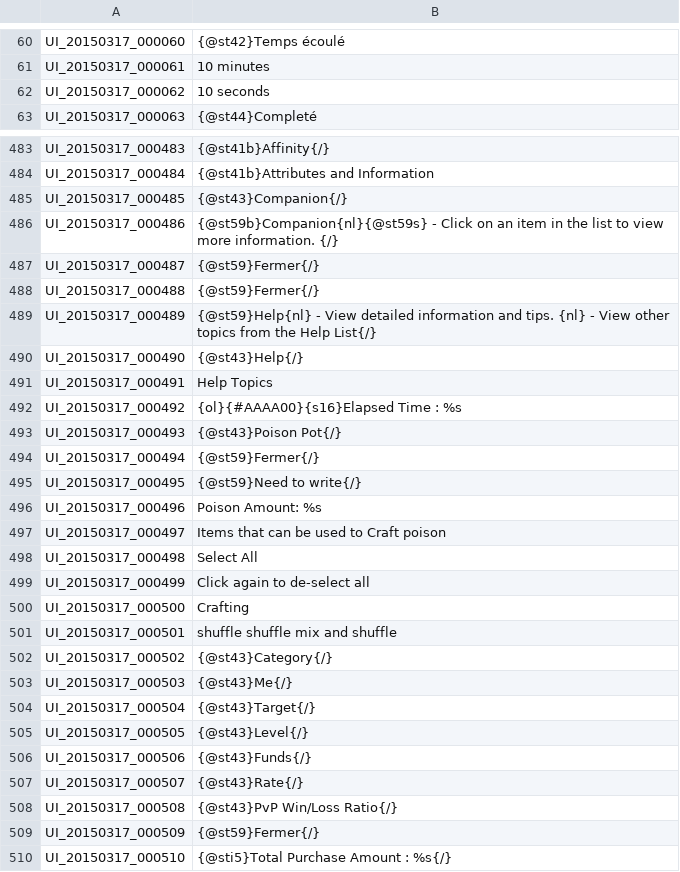
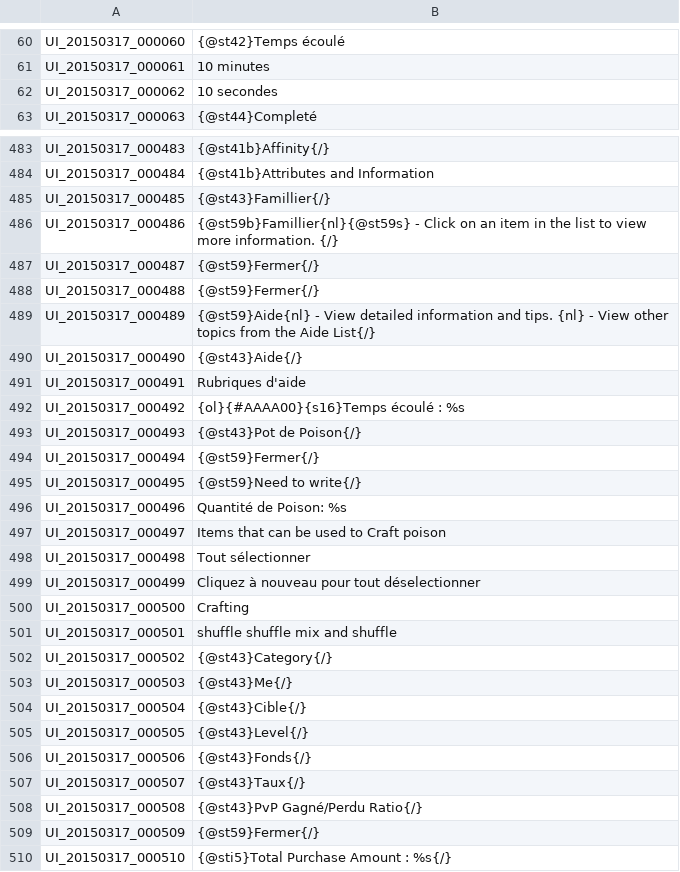
Before and after one commit to GostkaDesign/Tree-of-Savior-trad-FR, a TSV file: French/UI.tsv, drawn as a sheet; only a part is shown, gaps mark what is left out; the diff covers the shown part only.

```diff
--- a/French/UI.tsv
+++ b/French/UI.tsv
@@ -61,3 +61,3 @@ UI_20150317_000060	{@st42}Temps écoulé
 UI_20150317_000061	10 minutes
-UI_20150317_000062	10 seconds
+UI_20150317_000062	10 secondes
 UI_20150317_000063	{@st44}Completé
@@ -484,17 +484,17 @@ UI_20150317_000483	{@st41b}Affinity{/}
 UI_20150317_000484	{@st41b}Attributes and Information
-UI_20150317_000485	{@st43}Companion{/}
-UI_20150317_000486	{@st59b}Companion{nl}{@st59s} - Click on an item in the list to view more information. {/}
+UI_20150317_000485	{@st43}Famillier{/}
+UI_20150317_000486	{@st59b}Famillier{nl}{@st59s} - Click on an item in the list to view more information. {/}
 UI_20150317_000487	{@st59}Fermer{/}
 UI_20150317_000488	{@st59}Fermer{/}
-UI_20150317_000489	{@st59}Help{nl} - View detailed information and tips. {nl} - View other topics from the Help List{/}
-UI_20150317_000490	{@st43}Help{/}
-UI_20150317_000491	Help Topics
-UI_20150317_000492	{ol}{#AAAA00}{s16}Elapsed Time : %s
-UI_20150317_000493	{@st43}Poison Pot{/}
+UI_20150317_000489	{@st59}Aide{nl} - View detailed information and tips. {nl} - View other topics from the Aide List{/}
+UI_20150317_000490	{@st43}Aide{/}
+UI_20150317_000491	Rubriques d'aide
+UI_20150317_000492	{ol}{#AAAA00}{s16}Temps écoulé : %s
+UI_20150317_000493	{@st43}Pot de Poison{/}
 UI_20150317_000494	{@st59}Fermer{/}
 UI_20150317_000495	{@st59}Need to write{/}
-UI_20150317_000496	Poison Amount: %s
+UI_20150317_000496	Quantité de Poison: %s
 UI_20150317_000497	Items that can be used to Craft poison
-UI_20150317_000498	Select All
-UI_20150317_000499	Click again to de-select all
+UI_20150317_000498	Tout sélectionner
+UI_20150317_000499	Cliquez à nouveau pour tout déselectionner
 UI_20150317_000500	Crafting
@@ -503,7 +503,7 @@ UI_20150317_000502	{@st43}Category{/}
 UI_20150317_000503	{@st43}Me{/}
-UI_20150317_000504	{@st43}Target{/}
+UI_20150317_000504	{@st43}Cible{/}
 UI_20150317_000505	{@st43}Level{/}
-UI_20150317_000506	{@st43}Funds{/}
-UI_20150317_000507	{@st43}Rate{/}
-UI_20150317_000508	{@st43}PvP Win/Loss Ratio{/}
+UI_20150317_000506	{@st43}Fonds{/}
+UI_20150317_000507	{@st43}Taux{/}
+UI_20150317_000508	{@st43}PvP Gagné/Perdu Ratio{/}
 UI_20150317_000509	{@st59}Fermer{/}
```
Also changed, not shown: 159 edited cells elsewhere in this file, English/ITEM.tsv, English/QUEST.tsv, 6 other files.
